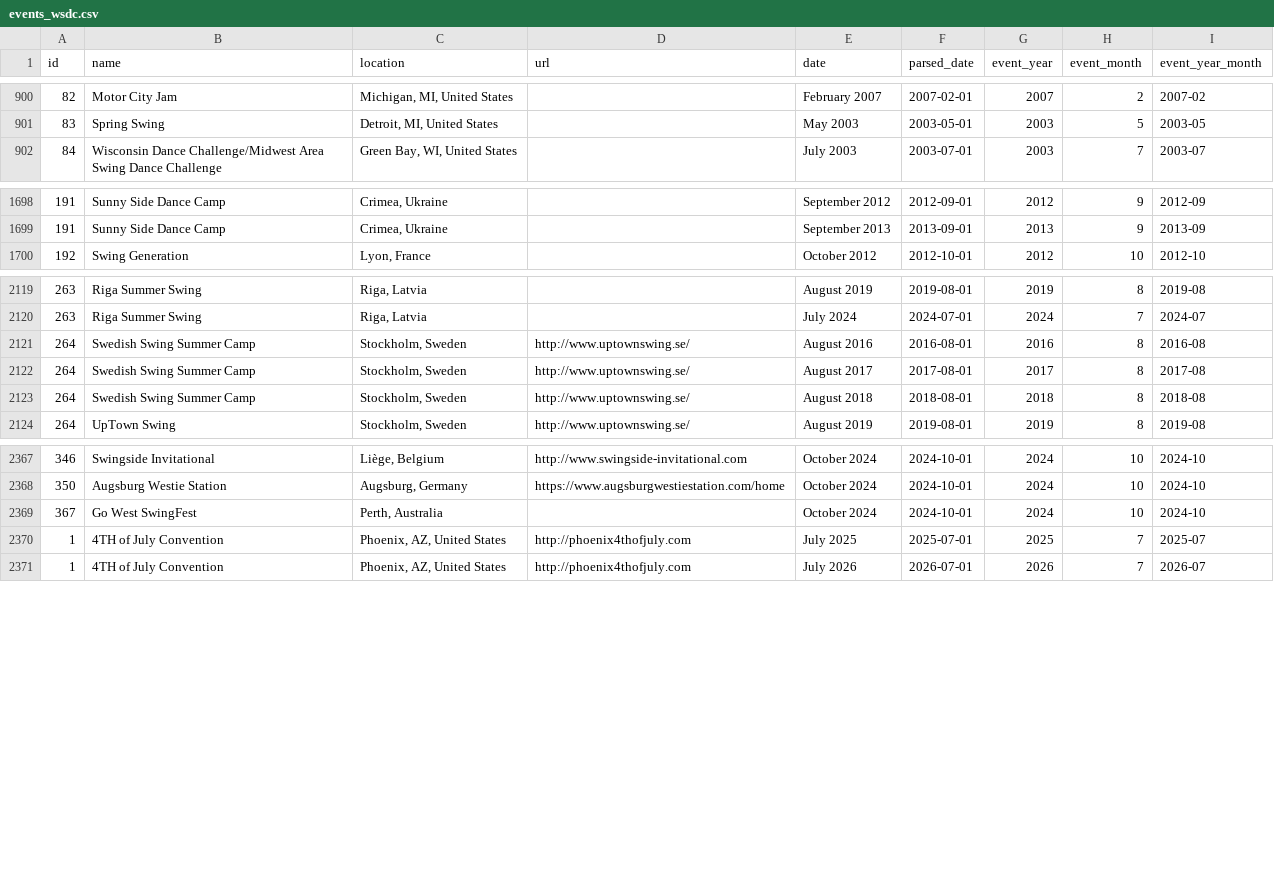
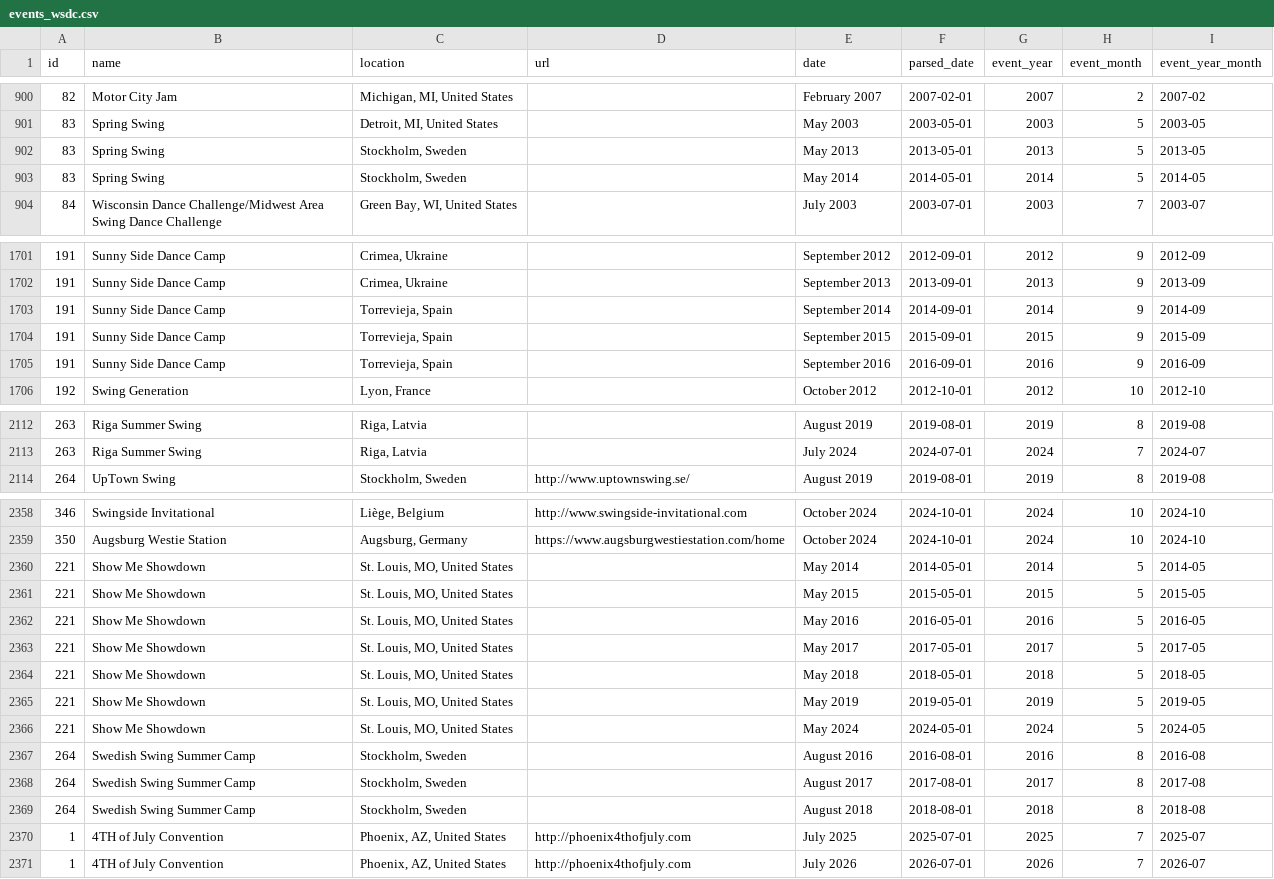
Before and after one commit to zlat1109/wsdc-data-pipeline, a CSV file: data/events_wsdc.csv, drawn as a sheet; only a part is shown, gaps mark what is left out; the diff covers the shown part only.

```diff
--- a/data/events_wsdc.csv
+++ b/data/events_wsdc.csv
@@ -901,2 +901,4 @@ id,name,location,url,date,parsed_date,event_year,event_month,event_year_month
 83,Spring Swing,"Detroit, MI, United States",,May 2003,2003-05-01,2003,5,2003-05
+83,Spring Swing,"Stockholm, Sweden",,May 2013,2013-05-01,2013,5,2013-05
+83,Spring Swing,"Stockholm, Sweden",,May 2014,2014-05-01,2014,5,2014-05
 84,Wisconsin Dance Challenge/Midwest Area Swing Dance Challenge,"Green Bay, WI, United States",,July 2003,2003-07-01,2003,7,2003-07
@@ -1699,2 +1702,5 @@ id,name,location,url,date,parsed_date,event_year,event_month,event_year_month
 191,Sunny Side Dance Camp,"Crimea, Ukraine",,September 2013,2013-09-01,2013,9,2013-09
+191,Sunny Side Dance Camp,"Torrevieja, Spain",,September 2014,2014-09-01,2014,9,2014-09
+191,Sunny Side Dance Camp,"Torrevieja, Spain",,September 2015,2015-09-01,2015,9,2015-09
+191,Sunny Side Dance Camp,"Torrevieja, Spain",,September 2016,2016-09-01,2016,9,2016-09
 192,Swing Generation,"Lyon, France",,October 2012,2012-10-01,2012,10,2012-10
@@ -2120,5 +2113,2 @@ id,name,location,url,date,parsed_date,event_year,event_month,event_year_month
 263,Riga Summer Swing,"Riga, Latvia",,July 2024,2024-07-01,2024,7,2024-07
-264,Swedish Swing Summer Camp,"Stockholm, Sweden",http://www.uptownswing.se/,August 2016,2016-08-01,2016,8,2016-08
-264,Swedish Swing Summer Camp,"Stockholm, Sweden",http://www.uptownswing.se/,August 2017,2017-08-01,2017,8,2017-08
-264,Swedish Swing Summer Camp,"Stockholm, Sweden",http://www.uptownswing.se/,August 2018,2018-08-01,2018,8,2018-08
 264,UpTown Swing,"Stockholm, Sweden",http://www.uptownswing.se/,August 2019,2019-08-01,2019,8,2019-08
@@ -2368,3 +2359,12 @@ id,name,location,url,date,parsed_date,event_year,event_month,event_year_month
 350,Augsburg Westie Station,"Augsburg, Germany",https://www.augsburgwestiestation.com/home,October 2024,2024-10-01,2024,10,2024-10
-367,Go West SwingFest,"Perth, Australia",,October 2024,2024-10-01,2024,10,2024-10
+221,Show Me Showdown,"St. Louis, MO, United States",,May 2014,2014-05-01,2014,5,2014-05
+221,Show Me Showdown,"St. Louis, MO, United States",,May 2015,2015-05-01,2015,5,2015-05
+221,Show Me Showdown,"St. Louis, MO, United States",,May 2016,2016-05-01,2016,5,2016-05
+221,Show Me Showdown,"St. Louis, MO, United States",,May 2017,2017-05-01,2017,5,2017-05
+221,Show Me Showdown,"St. Louis, MO, United States",,May 2018,2018-05-01,2018,5,2018-05
+221,Show Me Showdown,"St. Louis, MO, United States",,May 2019,2019-05-01,2019,5,2019-05
+221,Show Me Showdown,"St. Louis, MO, United States",,May 2024,2024-05-01,2024,5,2024-05
+264,Swedish Swing Summer Camp,"Stockholm, Sweden",,August 2016,2016-08-01,2016,8,2016-08
+264,Swedish Swing Summer Camp,"Stockholm, Sweden",,August 2017,2017-08-01,2017,8,2017-08
+264,Swedish Swing Summer Camp,"Stockholm, Sweden",,August 2018,2018-08-01,2018,8,2018-08
 1,4TH of July Convention,"Phoenix, AZ, United States",http://phoenix4thofjuly.com,July 2025,2025-07-01,2025,7,2025-07
```
Also changed, not shown: 2 added rows, 6 removed rows, 7 moved rows and 1 edited cell elsewhere in this file, data/edition_calendar_dates.csv, data/edition_location_baseline.csv, 9 other files.
